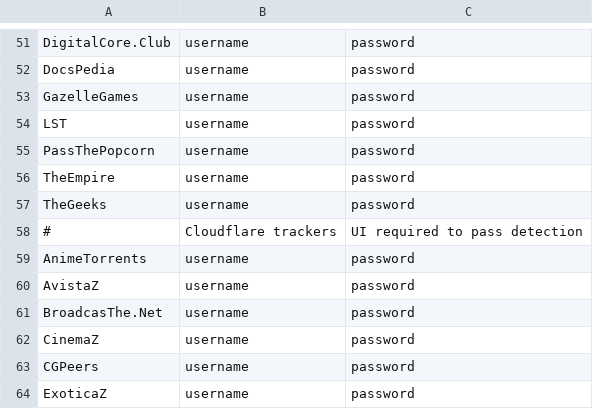
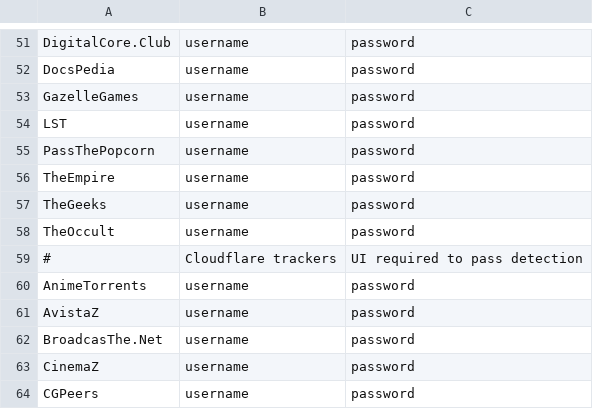
Before and after one commit to zodac-personal/tracker-profiles, a CSV file: docker/trackers_example.csv, drawn as a sheet; only a part is shown, gaps mark what is left out; the shorter side is filled out with more unchanged rows.

Commit message:
[TheOccult] Implemented tracker

```diff
--- a/docker/trackers_example.csv
+++ b/docker/trackers_example.csv
@@ -57,2 +57,3 @@ TheEmpire,username,password
 TheGeeks,username,password
+TheOccult,username,password
 #,Cloudflare trackers,UI required to pass detection
```
Also changed, not shown: 2 other files.
